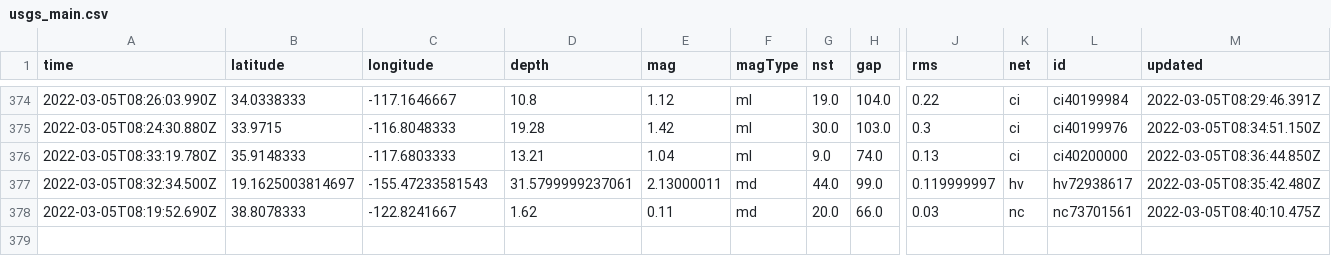
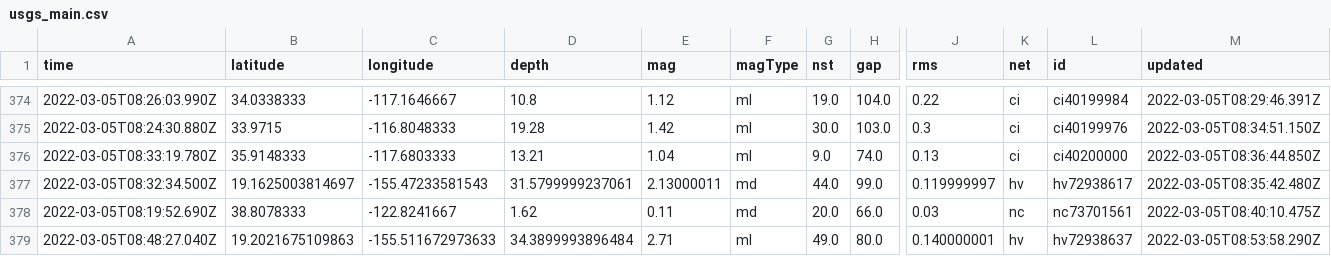
Before and after one commit to clayton-aldern/nicar-ghactions, a CSV file: usgs_main.csv, drawn as a sheet; only a part is shown, gaps mark what is left out; rows hold the shown columns only; the diff names each change by its address in the sheet, - before the commit and + after, or states it on an @@ line.

```diff
--- a/usgs_main.csv
+++ b/usgs_main.csv
+row 379: 2022-03-05T08:48:27.040Z | 19.2021675109863 | -155.511672973633 | 34.3899993896484 | 2.71 | ml | 49.0 | 80.0 | 0.140000001 | hv | hv72938637 | 2022-03-05T08:53:58.290Z
```
